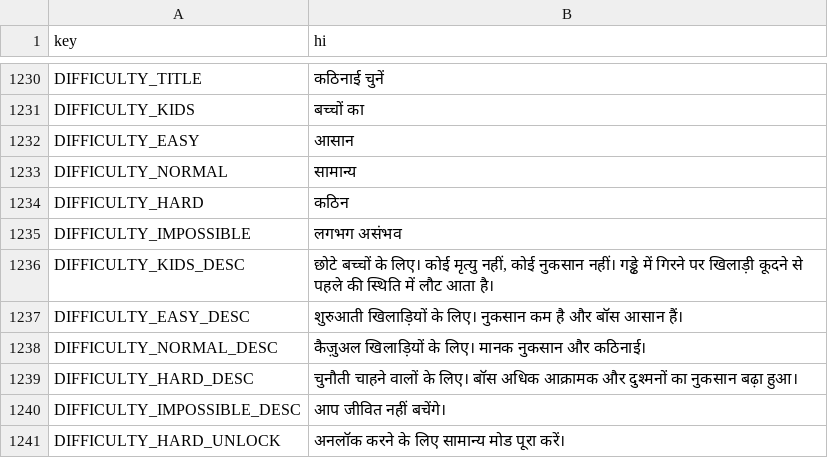
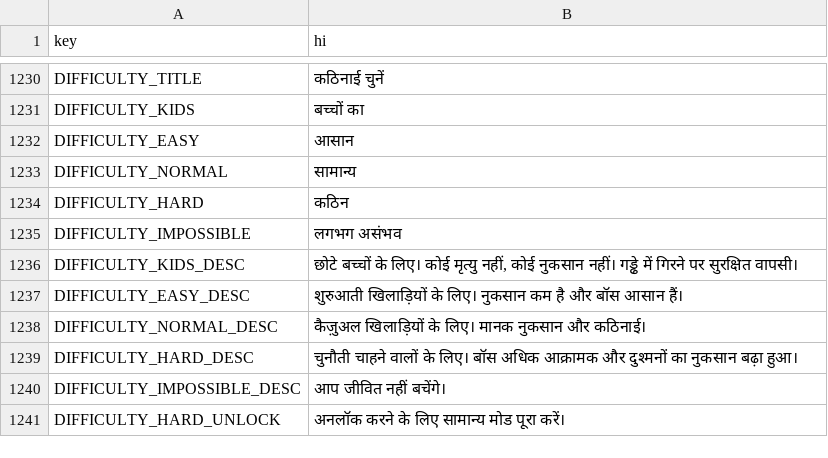
Before and after one commit to rafaelsetragni/Mega-Man-X8-16-bit, a CSV file: src/Localization/translations_hi.csv, drawn as a sheet; only a part is shown, gaps mark what is left out.

```diff
--- a/src/Localization/translations_hi.csv
+++ b/src/Localization/translations_hi.csv
@@ -1235,3 +1235,3 @@
 "DIFFICULTY_IMPOSSIBLE","लगभग असंभव"
-"DIFFICULTY_KIDS_DESC","छोटे बच्चों के लिए। कोई मृत्यु नहीं, कोई नुकसान नहीं। गड्ढे में गिरने पर खिलाड़ी कूदने से पहले की स्थिति में लौट आता है।"
+"DIFFICULTY_KIDS_DESC","छोटे बच्चों के लिए। कोई मृत्यु नहीं, कोई नुकसान नहीं। गड्ढे में गिरने पर सुरक्षित वापसी।"
 "DIFFICULTY_EASY_DESC","शुरुआती खिलाड़ियों के लिए। नुकसान कम है और बॉस आसान हैं।"
```
Also changed, not shown: src/Localization/translations_br.csv, src/Localization/translations_en.csv, 12 other files.
